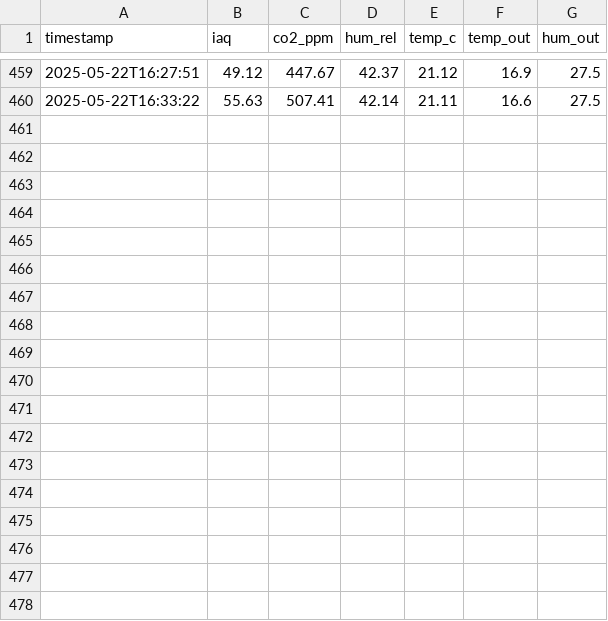
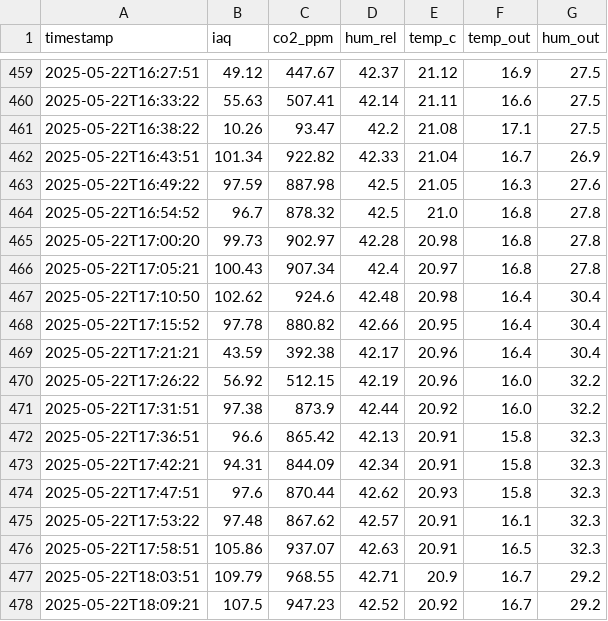
Before and after one commit to arakonon/Wetterstation, a CSV file: logs/innen.csv, drawn as a sheet; only a part is shown, gaps mark what is left out.

```diff
--- a/logs/innen.csv
+++ b/logs/innen.csv
@@ -460 +460,19 @@ timestamp,iaq,co2_ppm,hum_rel,temp_c,temp_out,hum_out
 2025-05-22T16:33:22,55.63,507.41,42.14,21.11,16.6,27.5
+2025-05-22T16:38:22,10.26,93.47,42.2,21.08,17.1,27.5
+2025-05-22T16:43:51,101.34,922.82,42.33,21.04,16.7,26.9
+2025-05-22T16:49:22,97.59,887.98,42.5,21.05,16.3,27.6
+2025-05-22T16:54:52,96.7,878.32,42.5,21.0,16.8,27.8
+2025-05-22T17:00:20,99.73,902.97,42.28,20.98,16.8,27.8
+2025-05-22T17:05:21,100.43,907.34,42.4,20.97,16.8,27.8
+2025-05-22T17:10:50,102.62,924.6,42.48,20.98,16.4,30.4
+2025-05-22T17:15:52,97.78,880.82,42.66,20.95,16.4,30.4
+2025-05-22T17:21:21,43.59,392.38,42.17,20.96,16.4,30.4
+2025-05-22T17:26:22,56.92,512.15,42.19,20.96,16.0,32.2
+2025-05-22T17:31:51,97.38,873.9,42.44,20.92,16.0,32.2
+2025-05-22T17:36:51,96.6,865.42,42.13,20.91,15.8,32.3
+2025-05-22T17:42:21,94.31,844.09,42.34,20.91,15.8,32.3
+2025-05-22T17:47:51,97.6,870.44,42.62,20.93,15.8,32.3
+2025-05-22T17:53:22,97.48,867.62,42.57,20.91,16.1,32.3
+2025-05-22T17:58:51,105.86,937.07,42.63,20.91,16.5,32.3
+2025-05-22T18:03:51,109.79,968.55,42.71,20.9,16.7,29.2
+2025-05-22T18:09:21,107.5,947.23,42.52,20.92,16.7,29.2
```
Also changed, not shown: 1 other file.
